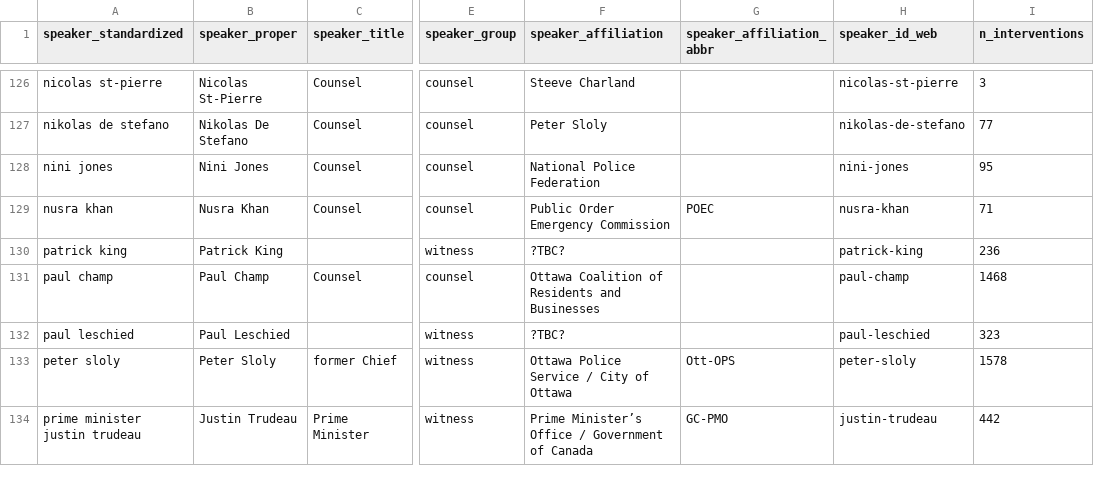
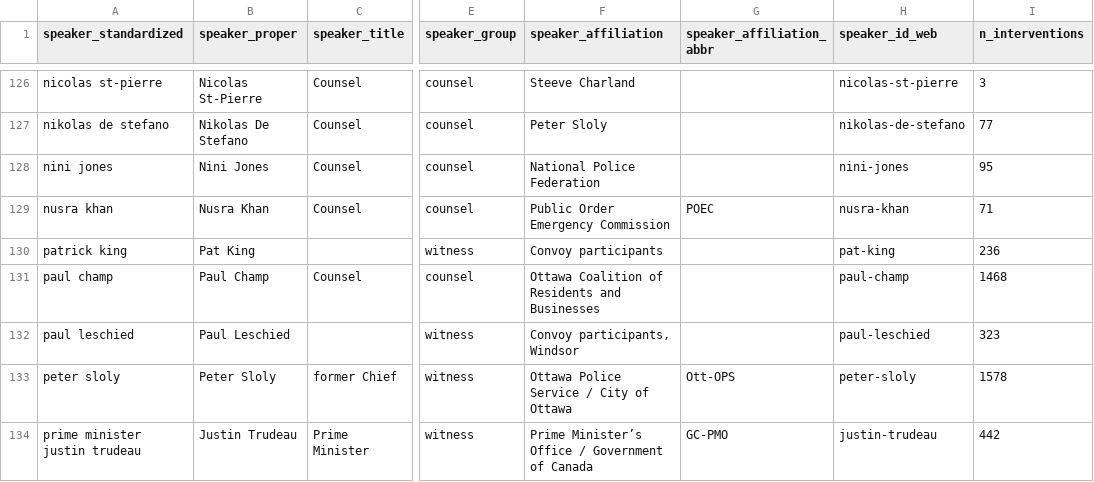
Before and after one commit to lchski/poec-explorer, a CSV file: src/_data/testimony/speakers.csv, drawn as a sheet; only a part is shown, gaps mark what is left out; the diff covers the shown part only; the diff names each change by its address in the sheet, - before the commit and + after, or states it on an @@ line.

```diff
--- a/src/_data/testimony/speakers.csv
+++ b/src/_data/testimony/speakers.csv
-B130 (speaker_proper): Patrick King
+B130 (speaker_proper): Pat King
-F130 (speaker_affiliation): ?TBC?
+F130 (speaker_affiliation): Convoy participants
-H130 (speaker_id_web): patrick-king
+H130 (speaker_id_web): pat-king
-F132 (speaker_affiliation): ?TBC?
+F132 (speaker_affiliation): Convoy participants, Windsor
```
Also changed, not shown: 62 edited cells elsewhere in this file, 1 other file.
